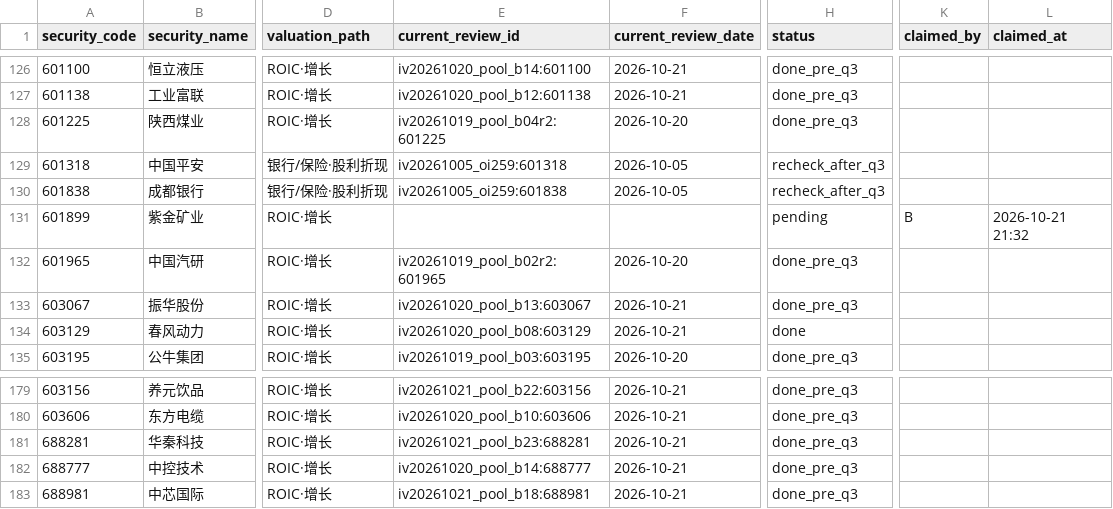
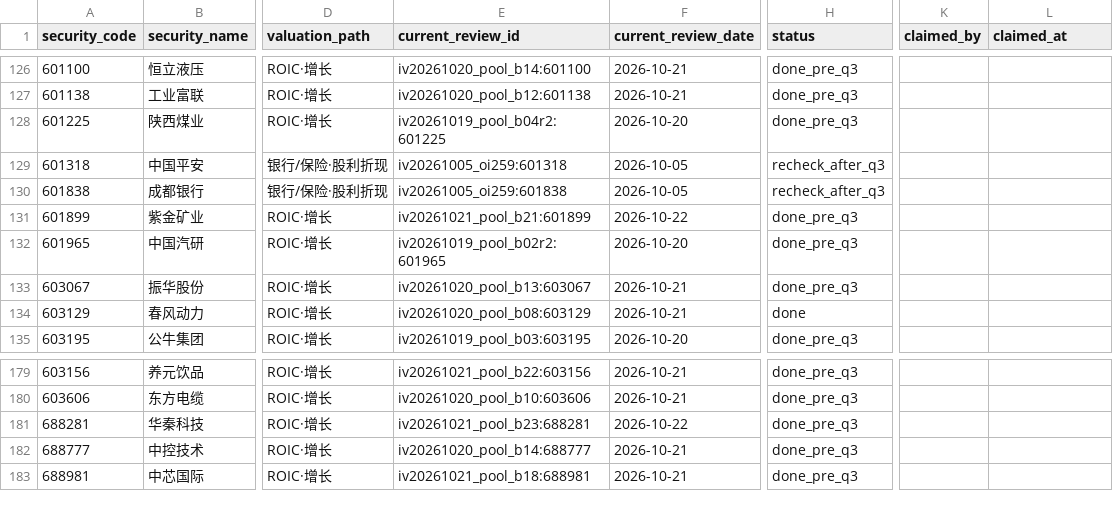
Before and after one commit to wylflc/raykey, a CSV file: data/experiments/exp_independent_pool_2026q3/queue.csv, drawn as a sheet; only a part is shown, gaps mark what is left out; the diff covers the shown part only; the diff names each change by its address in the sheet, - before the commit and + after, or states it on an @@ line.

```diff
--- a/data/experiments/exp_independent_pool_2026q3/queue.csv
+++ b/data/experiments/exp_independent_pool_2026q3/queue.csv
-E131 (current_review_id): (empty)
+E131 (current_review_id): iv20261021_pool_b21:601899
-F131 (current_review_date): (empty)
+F131 (current_review_date): 2026-10-22
-H131 (status): pending
+H131 (status): done_pre_q3
-K131 (claimed_by): B
+K131 (claimed_by): (empty)
-L131 (claimed_at): 2026-10-21 21:32
+L131 (claimed_at): (empty)
-F181 (current_review_date): 2026-10-21
+F181 (current_review_date): 2026-10-22
```
Also changed, not shown: 36 edited cells elsewhere in this file, 46 other files.
